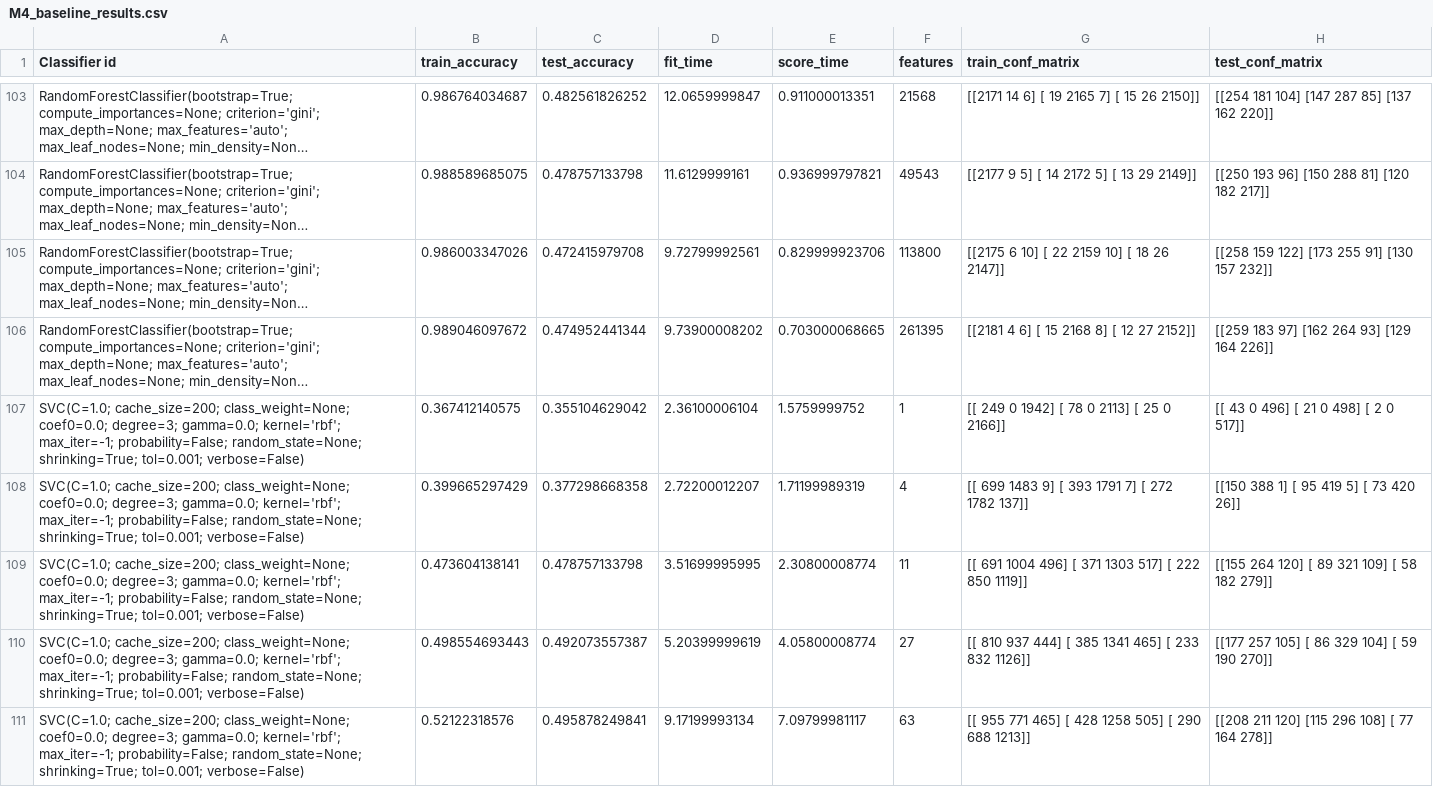
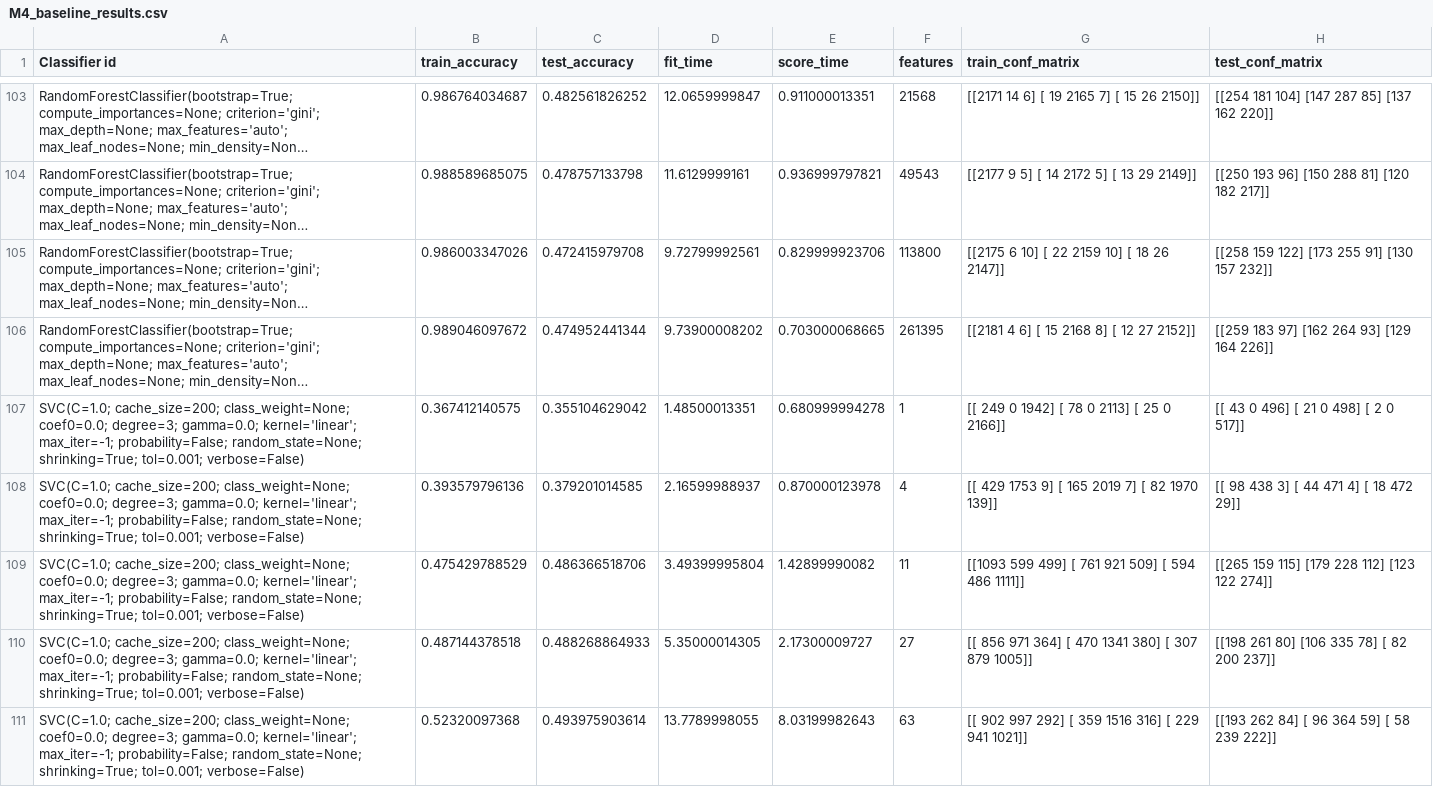
Before and after one commit to HarrieO/Natural-Language-Processing-1, a CSV file: results/M4_baseline_results.csv, drawn as a sheet; only a part is shown, gaps mark what is left out; the shorter side is filled out with more unchanged rows; long unchanged cells end in …; the diff covers the shown part only; the diff names each change by its address in the sheet, - before the commit and + after, or states it on an @@ line.

Commit message:
More results

```diff
--- a/results/M4_baseline_results.csv
+++ b/results/M4_baseline_results.csv
+row 107: SVC(C=1.0; cache_size=200; class_weight=None; coef0=0.0; degree=3; gamma=0.0; kernel='linear'; max_iter=-1; probability=False; random_state=None; shrinking=True; tol=0.001; verbose=False) | 0.367412140575 | 0.355104629042 | 1.48500013351 | 0.680999994278 | 1 | [[ 249 0 1942] [ 78 0 2113] [ 25 0 2166]] | [[ 43 0 496] [ 21 0 498] [ 2 0 517]]
+row 108: SVC(C=1.0; cache_size=200; class_weight=None; coef0=0.0; degree=3; gamma=0.0; kernel='linear'; max_iter=-1; probability=False; random_state=None; shrinking=True; tol=0.001; verbose=False) | 0.393579796136 | 0.379201014585 | 2.16599988937 | 0.870000123978 | 4 | [[ 429 1753 9] [ 165 2019 7] [ 82 1970 139]] | [[ 98 438 3] [ 44 471 4] [ 18 472 29]]
+row 109: SVC(C=1.0; cache_size=200; class_weight=None; coef0=0.0; degree=3; gamma=0.0; kernel='linear'; max_iter=-1; probability=False; random_state=None; shrinking=True; tol=0.001; verbose=False) | 0.475429788529 | 0.486366518706 | 3.49399995804 | 1.42899990082 | 11 | [[1093 599 499] [ 761 921 509] [ 594 486 1111]] | [[265 159 115] [179 228 112] [123 122 274]]
+row 110: SVC(C=1.0; cache_size=200; class_weight=None; coef0=0.0; degree=3; gamma=0.0; kernel='linear'; max_iter=-1; probability=False; random_state=None; shrinking=True; tol=0.001; verbose=False) | 0.487144378518 | 0.488268864933 | 5.35000014305 | 2.17300009727 | 27 | [[ 856 971 364] [ 470 1341 380] [ 307 879 1005]] | [[198 261 80] [106 335 78] [ 82 200 237]]
+row 111: SVC(C=1.0; cache_size=200; class_weight=None; coef0=0.0; degree=3; gamma=0.0; kernel='linear'; max_iter=-1; probability=False; random_state=None; shrinking=True; tol=0.001; verbose=False) | 0.52320097368 | 0.493975903614 | 13.7789998055 | 8.03199982643 | 63 | [[ 902 997 292] [ 359 1516 316] [ 229 941 1021]] | [[193 262 84] [ 96 364 59] [ 58 239 222]]
```
Also changed, not shown: 10 added rows elsewhere in this file, results/M3_baseline_improved_results.csv, results/M4_baseline_improved_results.csv, 2 other files.
